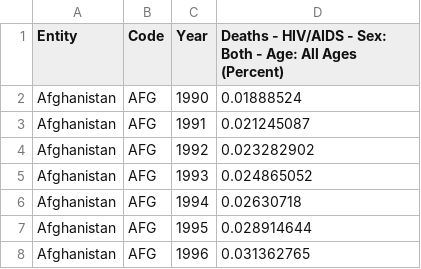
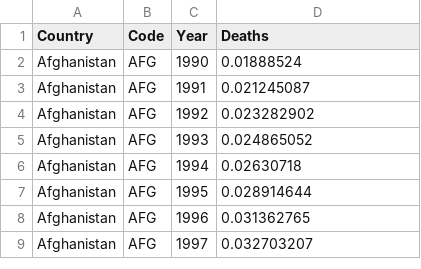
Before and after one commit to lshi0032/DataVisualisation, a CSV file: share-deaths-aids.csv, drawn as a sheet; only a part is shown; the shorter side is filled out with more unchanged rows.

Commit message:
Update share-deaths-aids.csv

```diff
--- a/share-deaths-aids.csv
+++ b/share-deaths-aids.csv
@@ -1,2 +1,2 @@
-Entity,Code,Year,Deaths - HIV/AIDS - Sex: Both - Age: All Ages (Percent)
+Country,Code,Year,Deaths
 Afghanistan,AFG,1990,0.01888524
```
